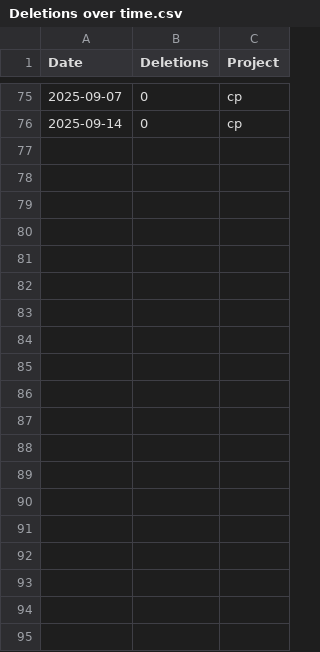
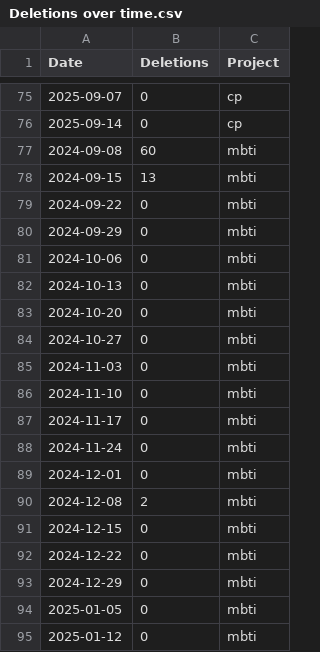
Before and after one commit to mjamontano/postgresql_grafana, a CSV file: Deletions over time.csv, drawn as a sheet; only a part is shown, gaps mark what is left out; the diff covers the shown part only; the diff names each change by its address in the sheet, - before the commit and + after, or states it on an @@ line.

```diff
--- a/Deletions over time.csv
+++ b/Deletions over time.csv
+row 77: 2024-09-08 | 60 | mbti
+row 78: 2024-09-15 | 13 | mbti
+row 79: 2024-09-22 | 0 | mbti
+row 80: 2024-09-29 | 0 | mbti
+row 81: 2024-10-06 | 0 | mbti
+row 82: 2024-10-13 | 0 | mbti
+row 83: 2024-10-20 | 0 | mbti
+row 84: 2024-10-27 | 0 | mbti
+row 85: 2024-11-03 | 0 | mbti
+row 86: 2024-11-10 | 0 | mbti
+row 87: 2024-11-17 | 0 | mbti
+row 88: 2024-11-24 | 0 | mbti
+row 89: 2024-12-01 | 0 | mbti
+row 90: 2024-12-08 | 2 | mbti
+row 91: 2024-12-15 | 0 | mbti
+row 92: 2024-12-22 | 0 | mbti
+row 93: 2024-12-29 | 0 | mbti
+row 94: 2025-01-05 | 0 | mbti
+row 95: 2025-01-12 | 0 | mbti
```
Also changed, not shown: 35 added rows elsewhere in this file, Additions over time.csv, Commits over time.csv, 1 other file.
